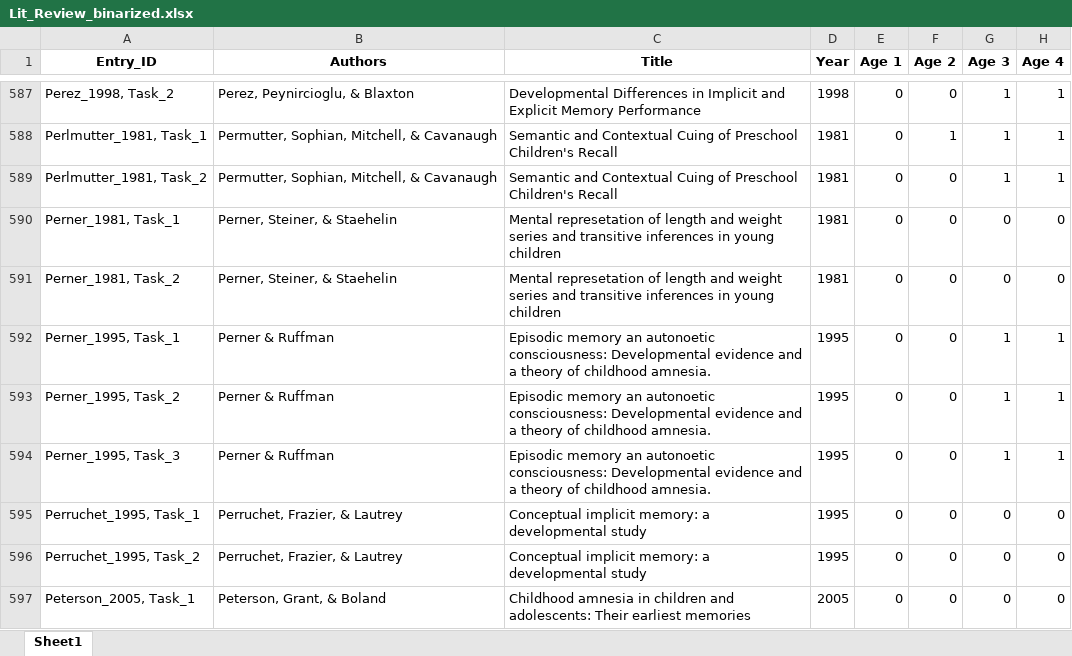
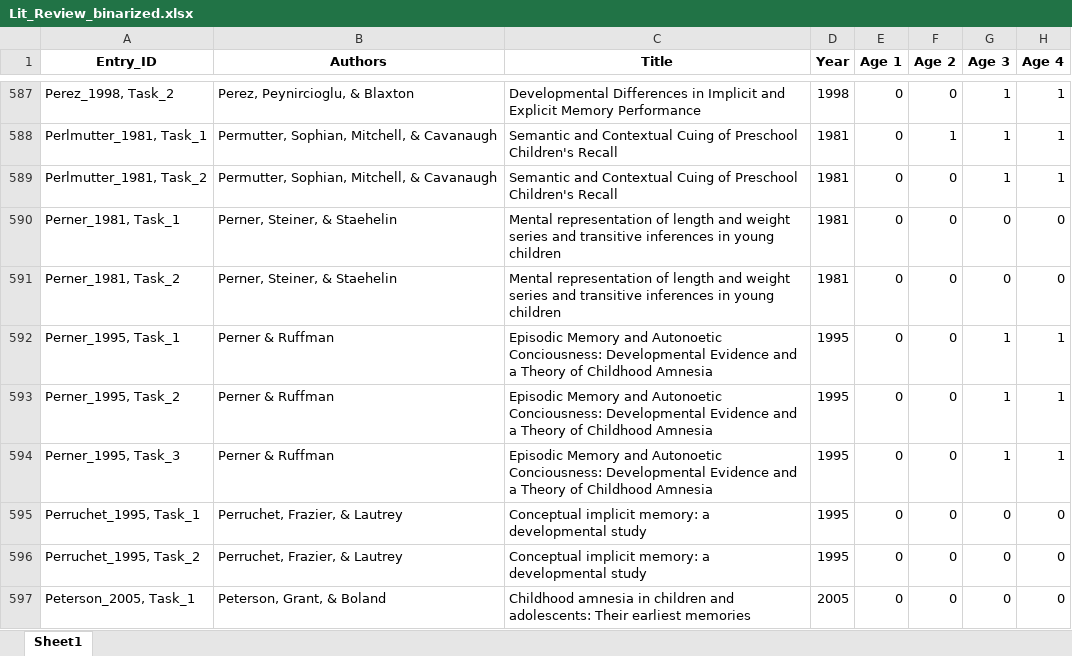
Before and after one commit to phucthuun/litreview_io, an Excel workbook: Lit_Review_binarized.xlsx, sheet Sheet1, drawn as a sheet; only a part is shown, gaps mark what is left out; values as stored, in another font and other column widths than the file's, no borders; the diff covers the shown part only; the diff names each change by its address in the sheet, - before the commit and + after, or states it on an @@ line.

```diff
--- a/Lit_Review_binarized.xlsx (sheet Sheet1)
+++ b/Lit_Review_binarized.xlsx (sheet Sheet1)
-C590:C591 (Title): Mental represetation of length…
+C590:C591 (Title): Mental representation of length…
-C592:C594 (Title): Episodic memory an autonoetic consciousness: Developmental evidence and a theory of childhood amnesia.
+C592:C594 (Title): Episodic Memory and Autonoetic Conciousness: Developmental Evidence and a Theory of Childhood Amnesia
```
Also changed, not shown: 6 added rows, 6 removed rows and 136 edited cells elsewhere in this sheet.
